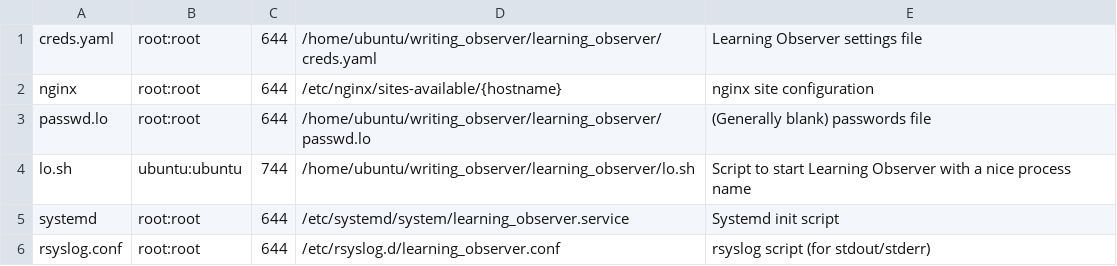
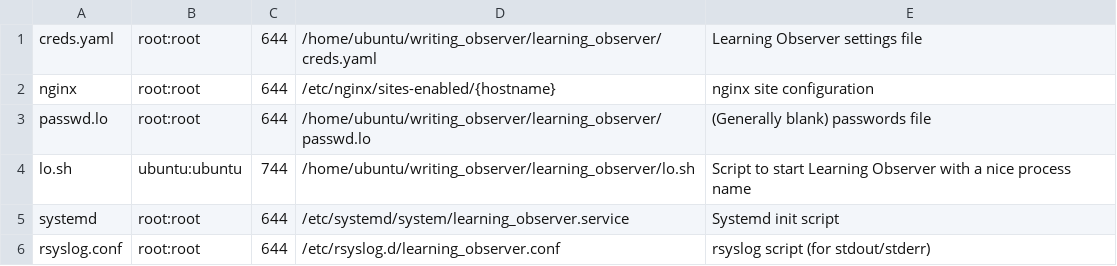
Before and after one commit to ETS-Next-Gen/writing_observer, a CSV file: devops/tasks/config/sync.csv, drawn as a sheet.

Commit message:
We will be writing sites-enabled directly, until we debug symlink issues

```diff
--- a/devops/tasks/config/sync.csv
+++ b/devops/tasks/config/sync.csv
@@ -1,3 +1,3 @@
 creds.yaml,root:root,644,/home/ubuntu/writing_observer/learning_observer/creds.yaml,"Learning Observer settings file"
-nginx,root:root,644,/etc/nginx/sites-available/{hostname},"nginx site configuration"
+nginx,root:root,644,/etc/nginx/sites-enabled/{hostname},"nginx site configuration"
 passwd.lo,root:root,644,/home/ubuntu/writing_observer/learning_observer/passwd.lo,"(Generally blank) passwords file"
```
